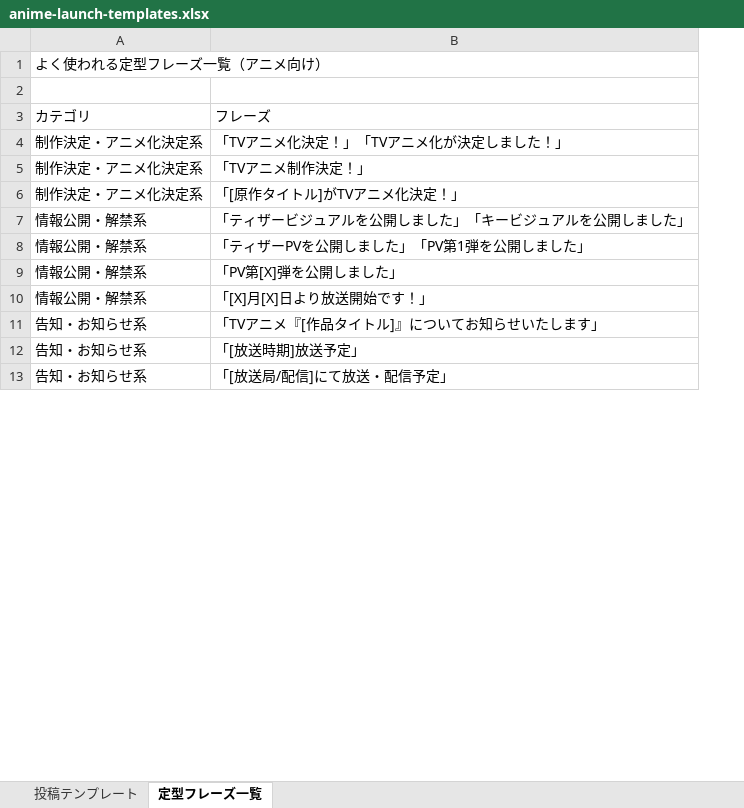
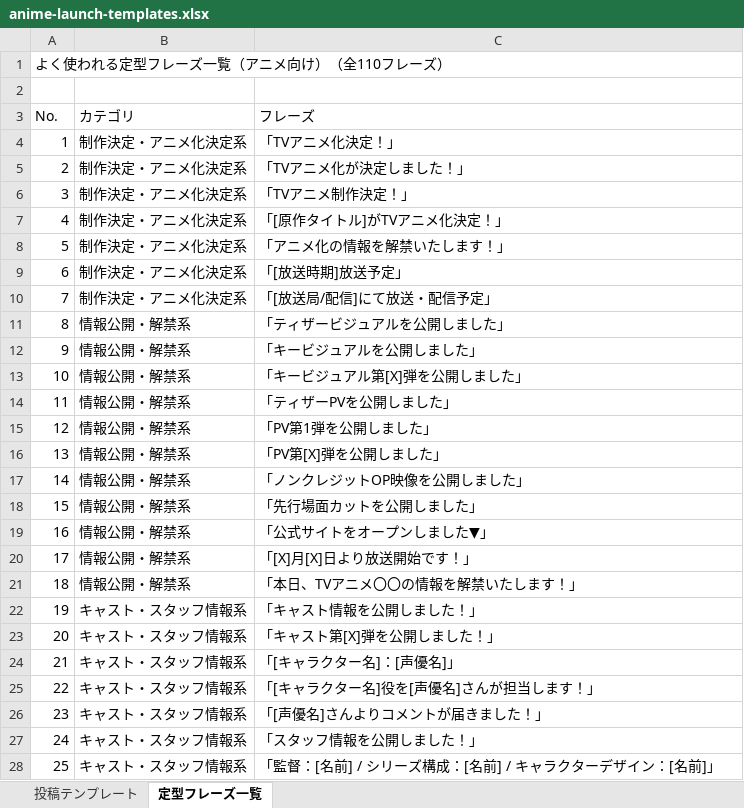
Before and after one commit to mattsunp/com, an Excel workbook: Seep-Logos-agents/marketing/sns/templates/anime-launch-templates.xlsx, sheet 定型フレーズ一覧, drawn as a sheet; only a part is shown; values as stored, in another font and other column widths than the file's, no cell formats; removed rows and columns are numbered as before the commit, all else as after; the diff covers the shown part only; the diff names each change by its address in the sheet, - before the commit and + after, or states it on an @@ line.

```diff
--- a/Seep-Logos-agents/marketing/sns/templates/anime-launch-templates.xlsx (sheet 定型フレーズ一覧)
+++ b/Seep-Logos-agents/marketing/sns/templates/anime-launch-templates.xlsx (sheet 定型フレーズ一覧)
+column A (No.), row 1: よく使われる定型フレーズ一覧（アニメ向け）（全110フレーズ）; rows 5-7: 2 | 3 | 4; row 11: 8; row 14: 11; row 16: 13; row 20: 17
-B1 (カテゴリ): よく使われる定型フレーズ一覧（アニメ向け）
+B1 (カテゴリ): (empty)
-A1:B1 merged
+row 4: 1 | 制作決定・アニメ化決定系 | 「TVアニメ化決定！」
-C5 (フレーズ): 「TVアニメ化決定！」「TVアニメ化が決定しました！」
+C5 (フレーズ): 「TVアニメ化が決定しました！」
+row 8: 5 | 制作決定・アニメ化決定系 | 「アニメ化の情報を解禁いたします！」
+row 9: 6 | 制作決定・アニメ化決定系 | 「[放送時期]放送予定」
+row 10: 7 | 制作決定・アニメ化決定系 | 「[放送局/配信]にて放送・配信予定」
-C11 (フレーズ): 「ティザービジュアルを公開しました」「キービジュアルを公開しました」
+C11 (フレーズ): 「ティザービジュアルを公開しました」
+row 12: 9 | 情報公開・解禁系 | 「キービジュアルを公開しました」
+row 13: 10 | 情報公開・解禁系 | 「キービジュアル第[X]弾を公開しました」
-C14 (フレーズ): 「ティザーPVを公開しました」「PV第1弾を公開しました」
+C14 (フレーズ): 「ティザーPVを公開しました」
+row 15: 12 | 情報公開・解禁系 | 「PV第1弾を公開しました」
+row 17: 14 | 情報公開・解禁系 | 「ノンクレジットOP映像を公開しました」
+row 18: 15 | 情報公開・解禁系 | 「先行場面カットを公開しました」
+row 19: 16 | 情報公開・解禁系 | 「公式サイトをオープンしました▼」
-row 11: 告知・お知らせ系 | 「TVアニメ『[作品タイトル]』についてお知らせいたします」
-row 12: 告知・お知らせ系 | 「[放送時期]放送予定」
-row 13: 告知・お知らせ系 | 「[放送局/配信]にて放送・配信予定」
+row 21: 18 | 情報公開・解禁系 | 「本日、TVアニメ〇〇の情報を解禁いたします！」
+row 22: 19 | キャスト・スタッフ情報系 | 「キャスト情報を公開しました！」
+row 23: 20 | キャスト・スタッフ情報系 | 「キャスト第[X]弾を公開しました！」
+row 24: 21 | キャスト・スタッフ情報系 | 「[キャラクター名]：[声優名]」
+row 25: 22 | キャスト・スタッフ情報系 | 「[キャラクター名]役を[声優名]さんが担当します！」
+row 26: 23 | キャスト・スタッフ情報系 | 「[声優名]さんよりコメントが届きました！」
+row 27: 24 | キャスト・スタッフ情報系 | 「スタッフ情報を公開しました！」
+row 28: 25 | キャスト・スタッフ情報系 | 「監督：[名前] / シリーズ構成：[名前] / キャラクターデザイン：[名前]」
```
Also changed, not shown: 68 added rows and 4 edited cells elsewhere in this sheet, sheet 投稿テンプレート, cell formats, Seep-Logos-agents/marketing/sns/templates/game-launch-templates.xlsx, 3 other files.
